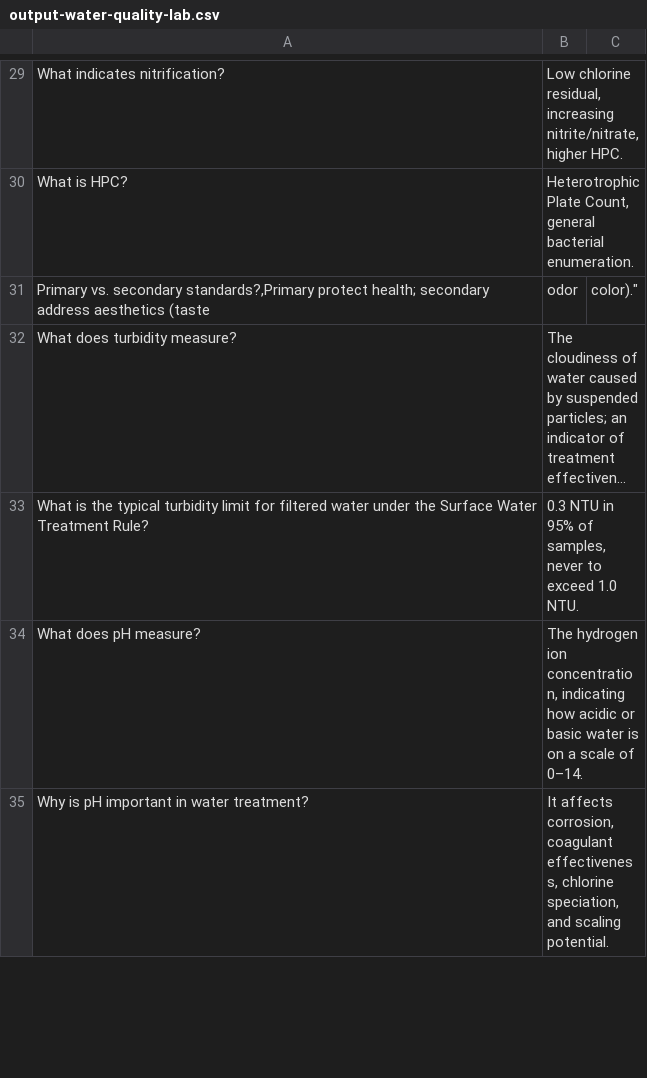
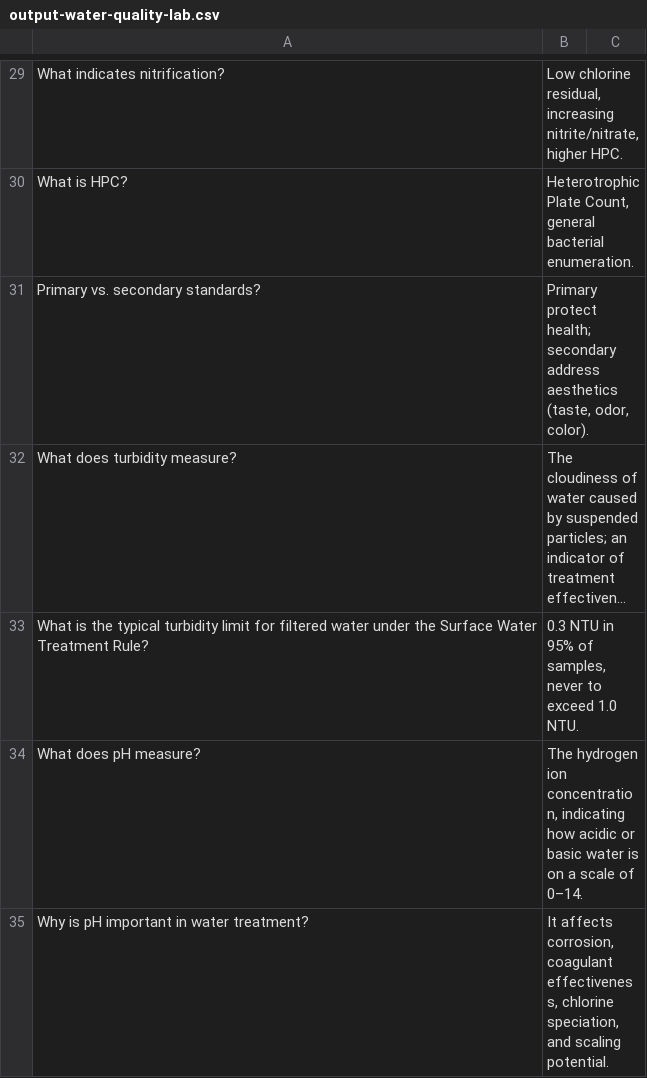
Before and after one commit to sbasrai/sbasrai.github.io, a CSV file: FlashCards4/output-water-quality-lab.csv, drawn as a sheet; only a part is shown, gaps mark what is left out; long unchanged cells end in …; removed rows and columns are numbered as before the commit, all else as after; the diff names each change by its address in the sheet, - before the commit and + after, or states it on an @@ line.

Commit message:
Update output-water-quality-lab.csv

```diff
--- a/FlashCards4/output-water-quality-lab.csv
+++ b/FlashCards4/output-water-quality-lab.csv
-row 31: Primary vs. secondary standards?,Primary protect health; secondary address aesthetics (taste | odor | color)."
+row 31: Primary vs. secondary standards? | Primary protect health; secondary address aesthetics (taste, odor, color).
```
